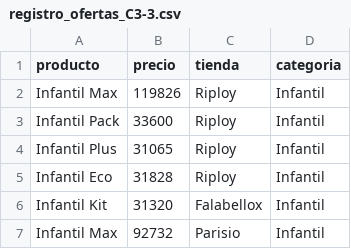
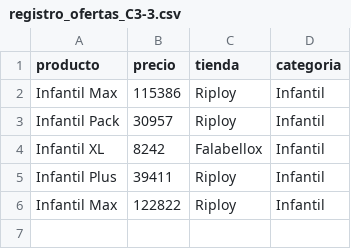
Before and after one commit to andres-jablonca/labs_sd, a CSV file: lab2/local/csv_clientes/registro_ofertas_C3-3.csv, drawn as a sheet.

```diff
--- a/lab2/local/csv_clientes/registro_ofertas_C3-3.csv
+++ b/lab2/local/csv_clientes/registro_ofertas_C3-3.csv
@@ -1,7 +1,6 @@
 producto,precio,tienda,categoria
-Infantil Max,119826,Riploy,Infantil
-Infantil Pack,33600,Riploy,Infantil
-Infantil Plus,31065,Riploy,Infantil
-Infantil Eco,31828,Riploy,Infantil
-Infantil Kit,31320,Falabellox,Infantil
-Infantil Max,92732,Parisio,Infantil
+Infantil Max,115386,Riploy,Infantil
+Infantil Pack,30957,Riploy,Infantil
+Infantil XL,8242,Falabellox,Infantil
+Infantil Plus,39411,Riploy,Infantil
+Infantil Max,122822,Riploy,Infantil
```
Also changed, not shown: lab2/local/csv_clientes/registro_ofertas_C1-3.csv, lab2/local/csv_clientes/registro_ofertas_C2-1.csv, 17 other files.
